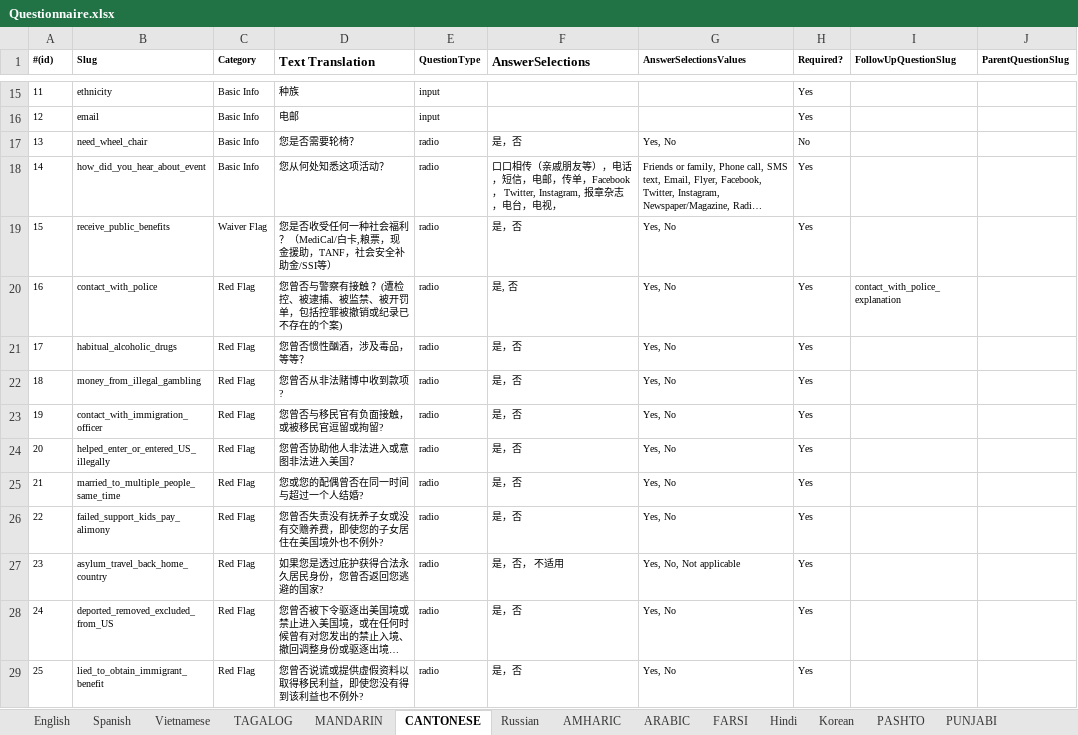
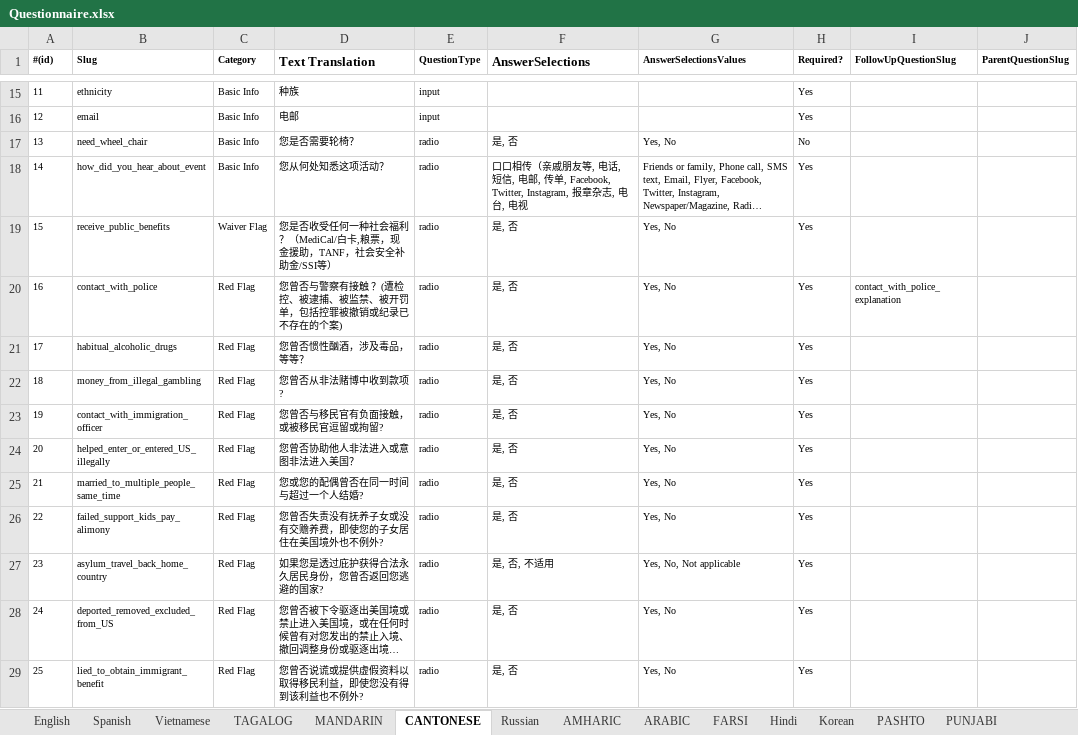
Before and after one commit to codeforsanjose/e-immigrate, an Excel workbook: backend/data/Questionnaire.xlsx, sheet CANTONESE, drawn as a sheet; only a part is shown, gaps mark what is left out; long unchanged cells end in …; values as stored, in another font and other column widths than the file's, no borders; the diff covers the shown part only; the diff names each change by its address in the sheet, - before the commit and + after, or states it on an @@ line.

```diff
--- a/backend/data/Questionnaire.xlsx (sheet CANTONESE)
+++ b/backend/data/Questionnaire.xlsx (sheet CANTONESE)
-F17 (AnswerSelections): 是，否
+F17 (AnswerSelections): 是, 否
-F18 (AnswerSelections): …戚朋友等），电话，短信，电邮，传单，Facebook， Twitter, Instagram, 报章杂志，电台，电视，
+F18 (AnswerSelections): …戚朋友等, 电话, 短信, 电邮, 传单, Facebook, Twitter, Instagram, 报章杂志, 电台, 电视
-F19 (AnswerSelections): 是，否
+F19 (AnswerSelections): 是, 否
-F21:F26 (AnswerSelections): 是，否
+F21:F26 (AnswerSelections): 是, 否
-F27 (AnswerSelections): 是，否， 不适用
+F27 (AnswerSelections): 是, 否, 不适用
-F28:F29 (AnswerSelections): 是，否
+F28:F29 (AnswerSelections): 是, 否
```
Also changed, not shown: 17 edited cells elsewhere in this sheet, sheet MANDARIN, sheet Spanish, sheet Vietnamese, backend/data/TranslatedContent.xlsx, 2 other files.
